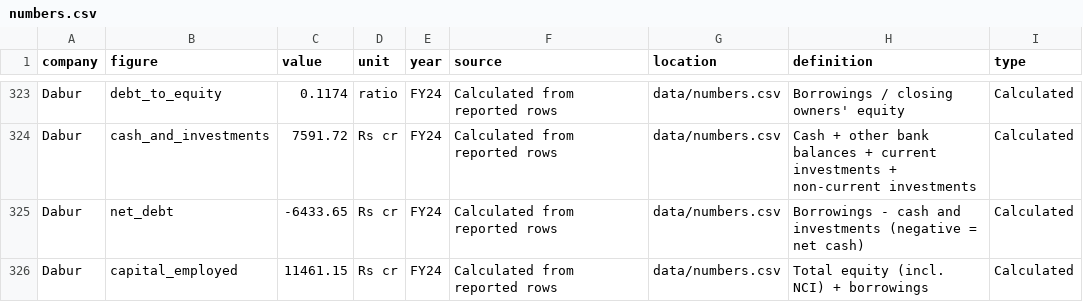
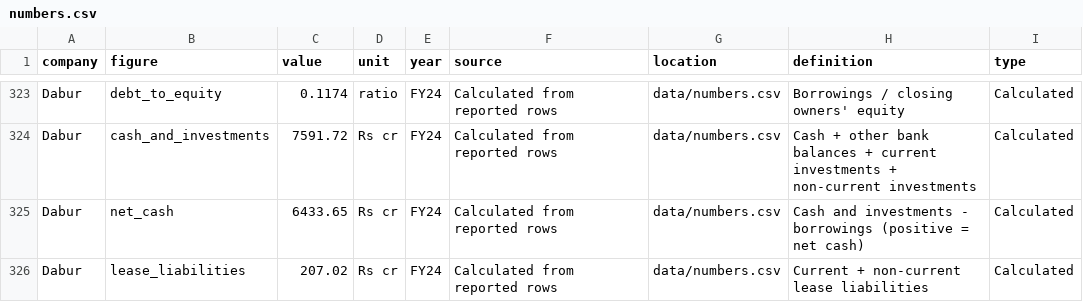
Before and after one commit to ganeshjorrigal-spec/di-cap, a CSV file: data/numbers.csv, drawn as a sheet; only a part is shown, gaps mark what is left out; the shorter side is filled out with more unchanged rows; the diff covers the shown part only.

```diff
--- a/data/numbers.csv
+++ b/data/numbers.csv
@@ -324,2 +324,3 @@ Dabur,debt_to_equity,0.1174,ratio,FY24,Calculated from reported rows,data/number
 Dabur,cash_and_investments,7591.72,Rs cr,FY24,Calculated from reported rows,data/numbers.csv,Cash + other bank balances + current investments + non-current investments,Calculated
-Dabur,net_debt,-6433.65,Rs cr,FY24,Calculated from reported rows,data/numbers.csv,Borrowings - cash and investments (negative = net cash),Calculated
+Dabur,net_cash,6433.65,Rs cr,FY24,Calculated from reported rows,data/numbers.csv,Cash and investments - borrowings (positive = net cash),Calculated
+Dabur,lease_liabilities,207.02,Rs cr,FY24,Calculated from reported rows,data/numbers.csv,Current + non-current lease liabilities,Calculated
```
Also changed, not shown: 11 added rows and 12 edited cells elsewhere in this file, 7 other files.
